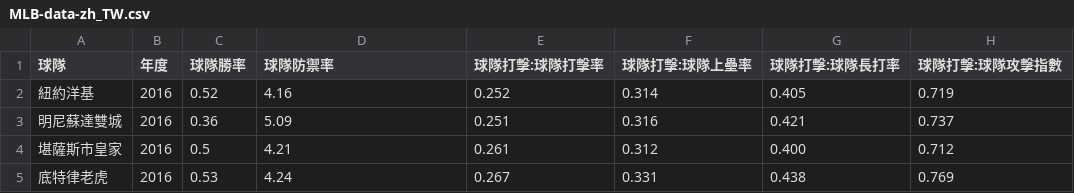
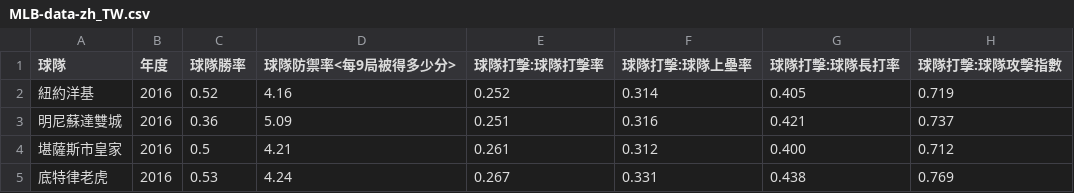
Before and after one commit to ckhung/timedragviz, a CSV file: MLB-data-zh_TW.csv, drawn as a sheet; only a part is shown.

Commit message:
fix some data field names

```diff
--- a/MLB-data-zh_TW.csv
+++ b/MLB-data-zh_TW.csv
@@ -1,2 +1,2 @@
-球隊,年度,球隊勝率,球隊防禦率,球隊打擊:球隊打擊率,球隊打擊:球隊上壘率,球隊打擊:球隊長打率,球隊打擊:球隊攻擊指數
+球隊,年度,球隊勝率,球隊防禦率<每9局被得多少分>,球隊打擊:球隊打擊率,球隊打擊:球隊上壘率,球隊打擊:球隊長打率,球隊打擊:球隊攻擊指數
 紐約洋基,2016,0.52,4.16,0.252,0.314,0.405,0.719
```
Also changed, not shown: data.csv, 1 other file.
